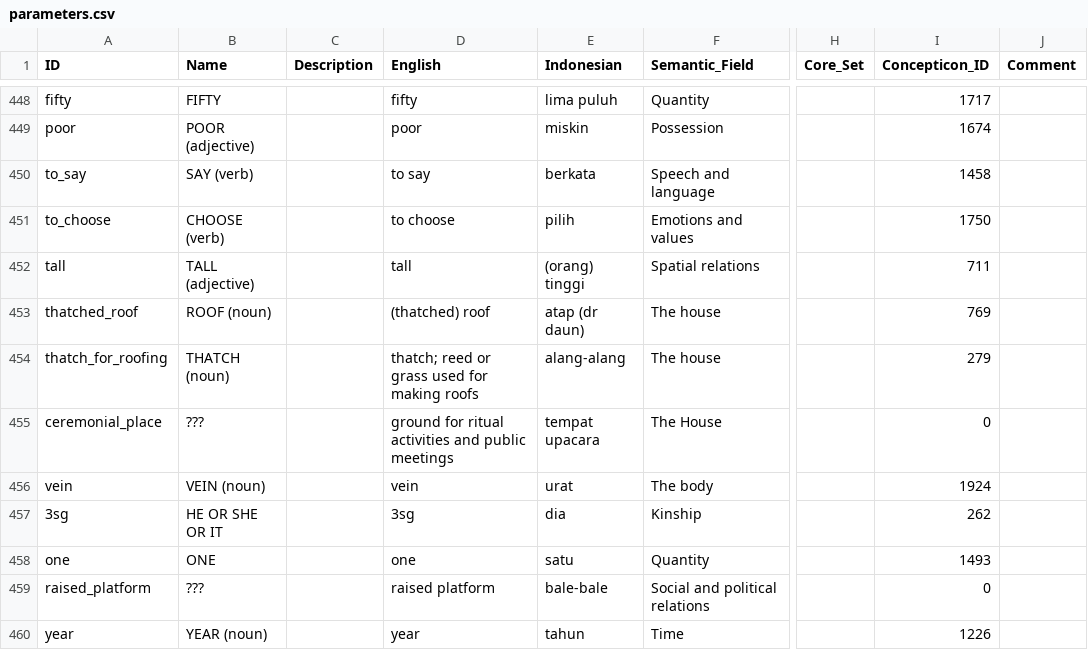
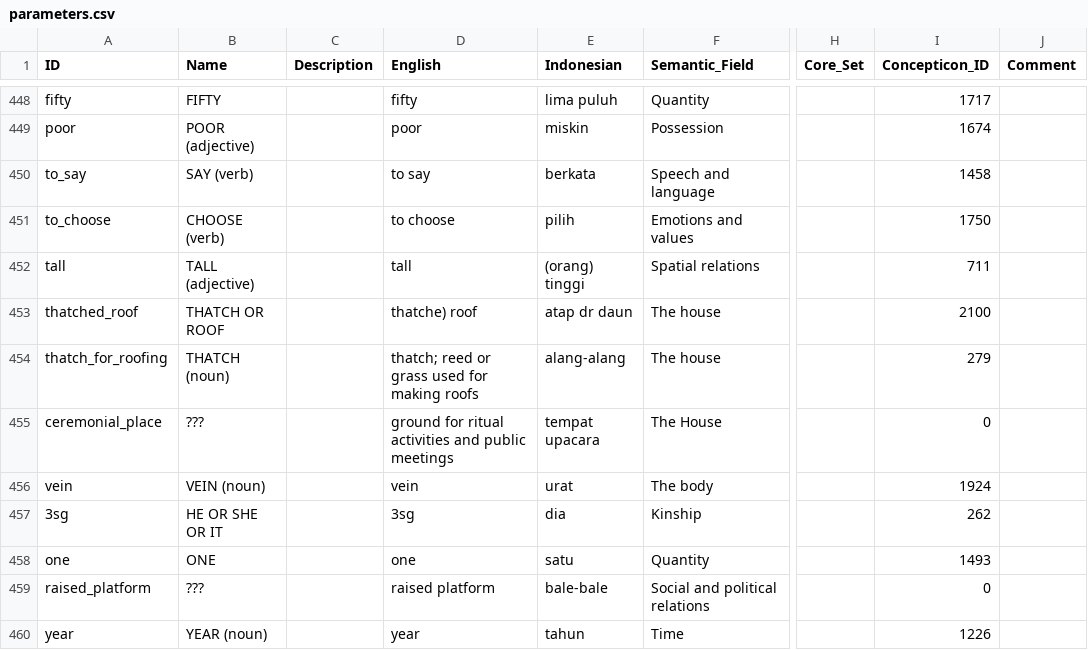
Before and after one commit to xrotwang/lexirumah-data, a CSV file: cldf/parameters.csv, drawn as a sheet; only a part is shown, gaps mark what is left out; the diff names each change by its address in the sheet, - before the commit and + after, or states it on an @@ line.

Commit message:
Thatched_roof specifically asks for the traditional roofing.

```diff
--- a/cldf/parameters.csv
+++ b/cldf/parameters.csv
-B453 (Name): ROOF (noun)
+B453 (Name): THATCH OR ROOF
-D453 (English): (thatched) roof
+D453 (English): thatche) roof
-E453 (Indonesian): atap (dr daun)
+E453 (Indonesian): atap dr daun
-I453 (Concepticon_ID): 769
+I453 (Concepticon_ID): 2100
```
